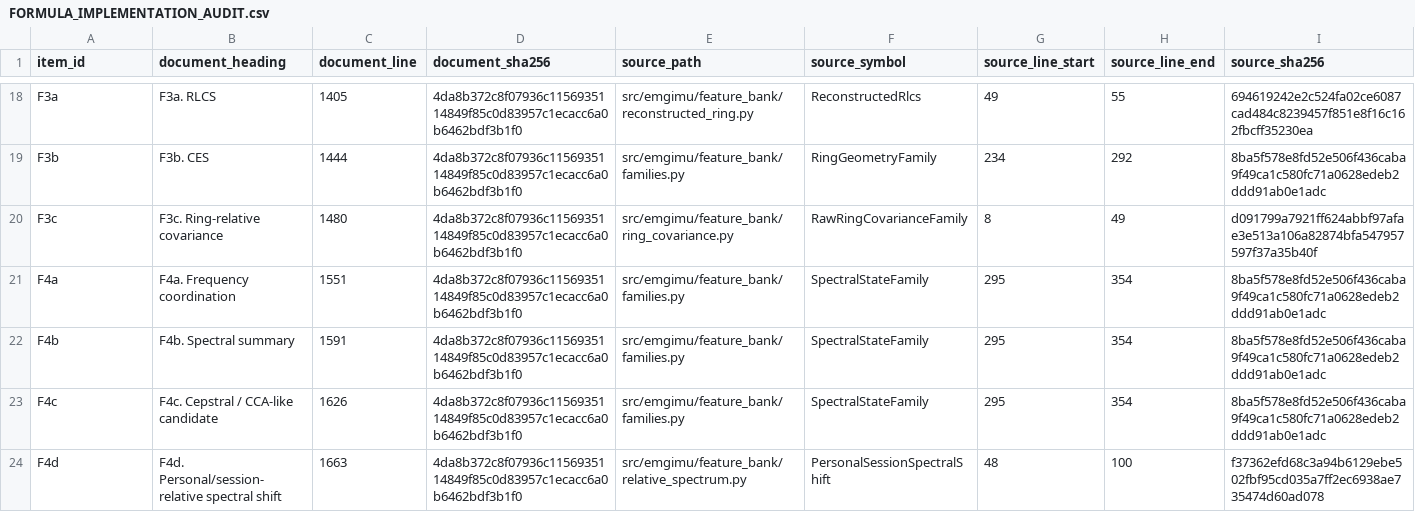
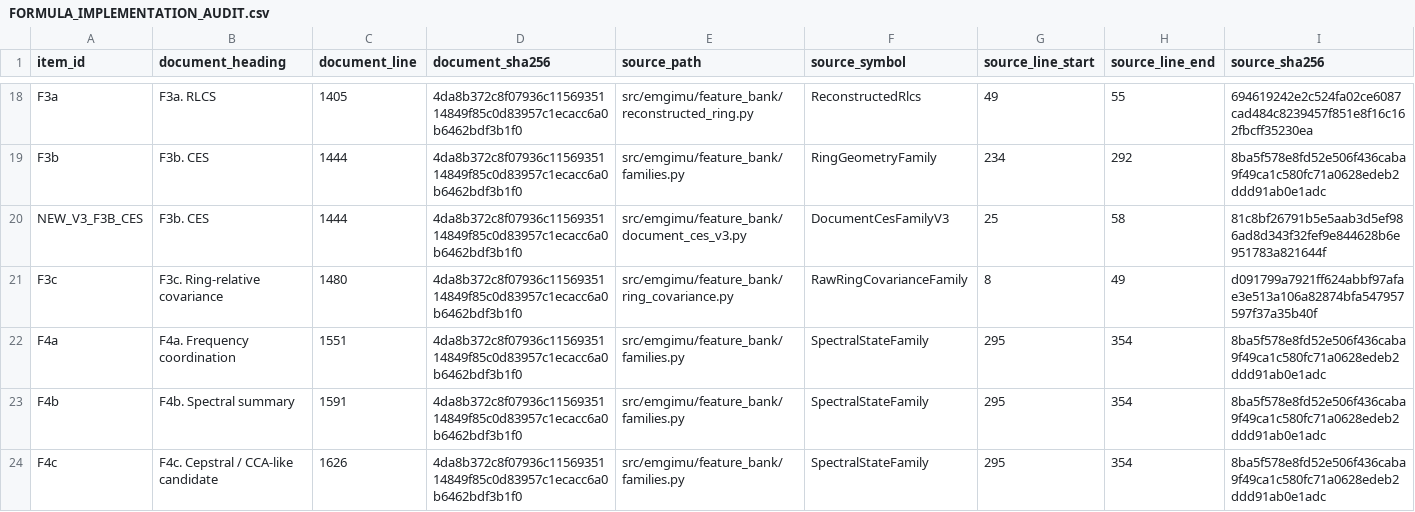
Before and after one commit to boyandong/emg-imu-human-in-the-loop, a CSV file: emgimu_classifier/feature_bank/FORMULA_IMPLEMENTATION_AUDIT.csv, drawn as a sheet; only a part is shown, gaps mark what is left out; the shorter side is filled out with more unchanged rows; rows hold the shown columns only; the diff names each change by its address in the sheet, - before the commit and + after, or states it on an @@ line.

```diff
--- a/emgimu_classifier/feature_bank/FORMULA_IMPLEMENTATION_AUDIT.csv
+++ b/emgimu_classifier/feature_bank/FORMULA_IMPLEMENTATION_AUDIT.csv
+row 20: NEW_V3_F3B_CES | F3b. CES | 1444 | 4da8b372c8f07936c1156935114849f85c0d83957c1ecacc6a0b6462bdf3b1f0 | src/emgimu/feature_bank/document_ces_v3.py | DocumentCesFamilyV3 | 25 | 58 | 81c8bf26791b5e5aab3d5ef986ad8d343f32fef9e844628b6e951783a821644f
```
Also changed, not shown: emgimu_classifier/feature_bank/FORMULA_FAMILY_SCOPE_AUDIT.csv, emgimu_classifier/feature_bank/FORMULA_SUBSECTION_COVERAGE_AUDIT.csv, 18 other files.
